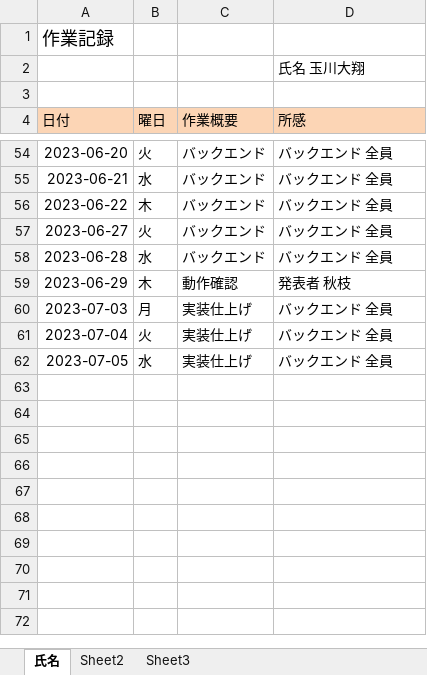
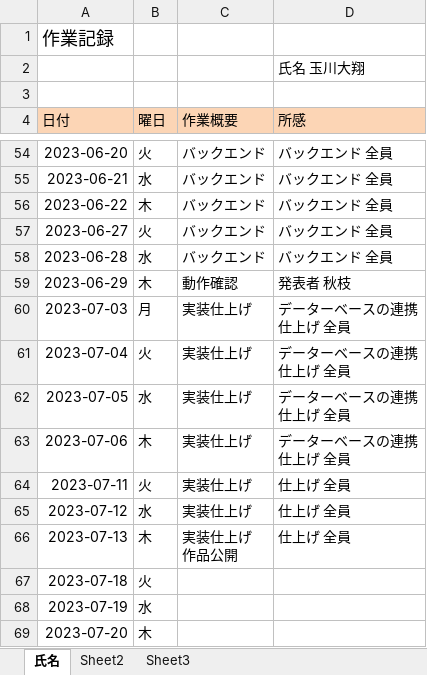
Before and after one commit to Ryota2101182/2023Dev2Early, an Excel workbook: 作業記録/作業記録.xlsx, sheet 氏名, drawn as a sheet; only a part is shown, gaps mark what is left out; values as stored, in another font and other column widths than the file's, no borders; ↵ is a line break in a cell; the diff names each change by its address in the sheet, - before the commit and + after, or states it on an @@ line.

Commit message:
更新

```diff
--- a/作業記録/作業記録.xlsx (sheet 氏名)
+++ b/作業記録/作業記録.xlsx (sheet 氏名)
-D60:D62 (所感): バックエンド 全員
+D60:D62 (所感): データーベースの連携 ↵ 仕上げ 全員
+row 63: 2023-07-06 | 木 | 実装仕上げ | データーベースの連携 ↵ 仕上げ 全員
+row 64: 2023-07-11 | 火 | 実装仕上げ | 仕上げ 全員
+row 65: 2023-07-12 | 水 | 実装仕上げ | 仕上げ 全員
+row 66: 2023-07-13 | 木 | 実装仕上げ ↵ 作品公開 | 仕上げ 全員
+row 67: 2023-07-18 | 火
+row 68: 2023-07-19 | 水
+row 69: 2023-07-20 | 木
```
